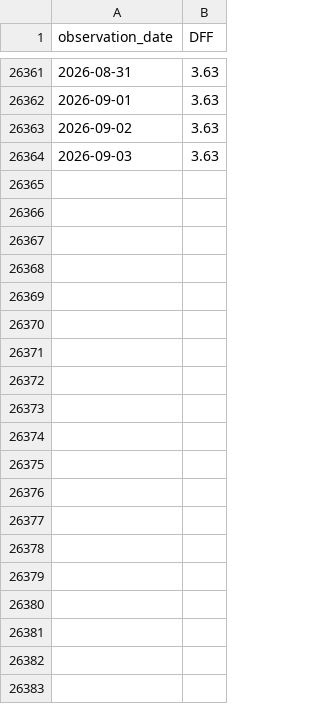
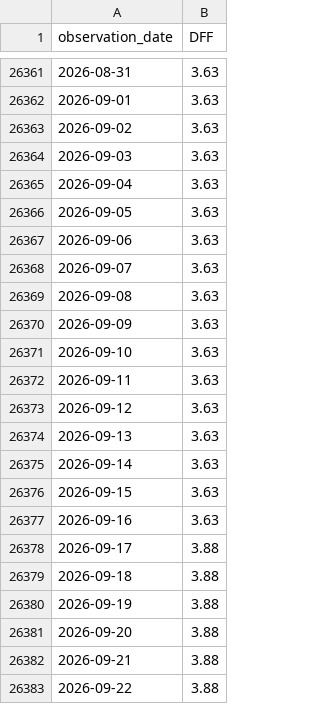
Before and after one commit to bk113/BK-Market-dashboard, a CSV file: tools/fragility_migration/fred_manual/DFF.csv, drawn as a sheet; only a part is shown, gaps mark what is left out; the diff covers the shown part only; the diff names each change by its address in the sheet, - before the commit and + after, or states it on an @@ line.

```diff
--- a/tools/fragility_migration/fred_manual/DFF.csv
+++ b/tools/fragility_migration/fred_manual/DFF.csv
+row 26365: 2026-09-04 | 3.63
+row 26366: 2026-09-05 | 3.63
+row 26367: 2026-09-06 | 3.63
+row 26368: 2026-09-07 | 3.63
+row 26369: 2026-09-08 | 3.63
+row 26370: 2026-09-09 | 3.63
+row 26371: 2026-09-10 | 3.63
+row 26372: 2026-09-11 | 3.63
+row 26373: 2026-09-12 | 3.63
+row 26374: 2026-09-13 | 3.63
+row 26375: 2026-09-14 | 3.63
+row 26376: 2026-09-15 | 3.63
+row 26377: 2026-09-16 | 3.63
+row 26378: 2026-09-17 | 3.88
+row 26379: 2026-09-18 | 3.88
+row 26380: 2026-09-19 | 3.88
+row 26381: 2026-09-20 | 3.88
+row 26382: 2026-09-21 | 3.88
+row 26383: 2026-09-22 | 3.88
```
Also changed, not shown: 50 added rows elsewhere in this file, tools/fragility_migration/fred_manual/DTWEXBGS.csv, tools/fragility_migration/fred_manual/T10YIE.csv, 12 other files.
